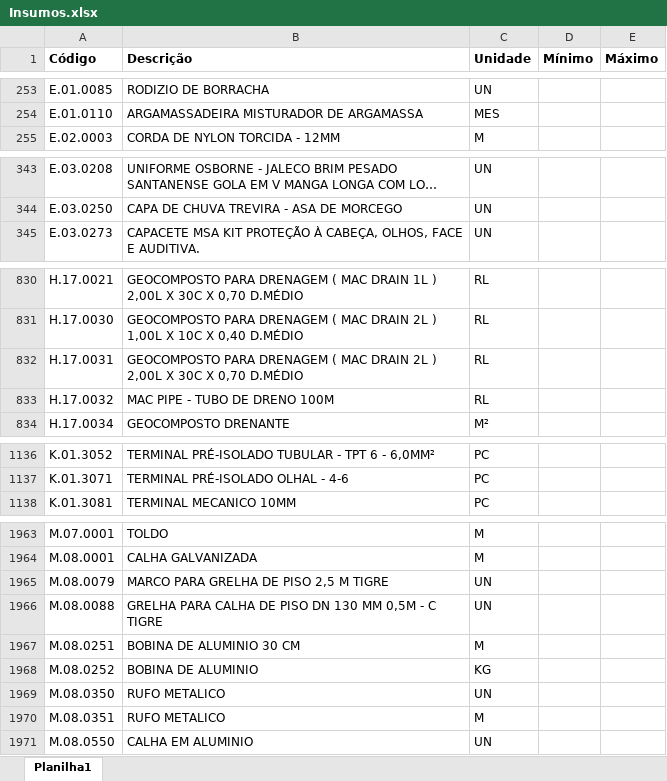
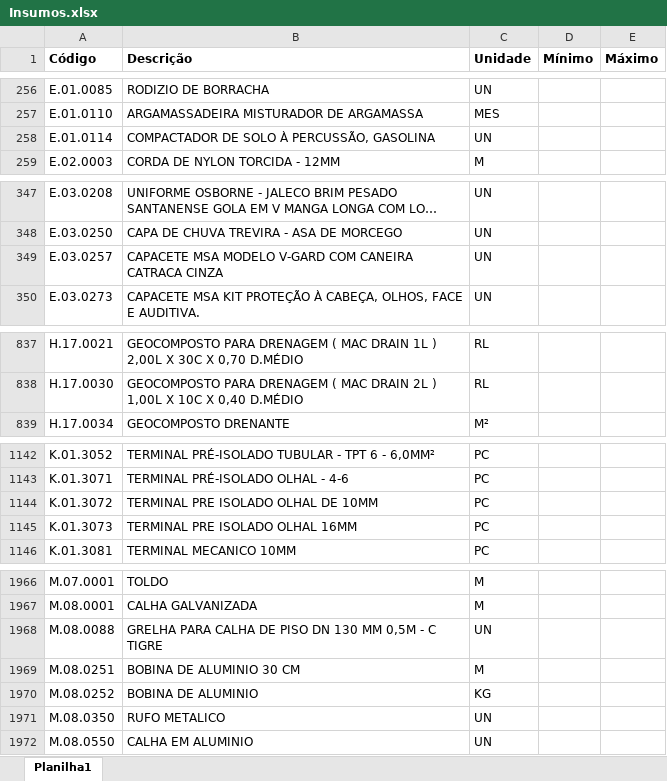
Before and after one commit to Mgiglio98/formulario_pedidos_basic, an Excel workbook: Insumos.xlsx, sheet Planilha1, drawn as a sheet; only a part is shown, gaps mark what is left out; long unchanged cells end in …; values as stored, in another font and other column widths than the file's, no borders; conditional formats not drawn; removed rows and columns are numbered as before the commit, all else as after; the diff covers the shown part only; the diff names each change by its address in the sheet, - before the commit and + after, or states it on an @@ line.

```diff
--- a/Insumos.xlsx (sheet Planilha1)
+++ b/Insumos.xlsx (sheet Planilha1)
+row 258: E.01.0114 | COMPACTADOR DE SOLO À PERCUSSÃO, GASOLINA | UN
+row 349: E.03.0257 | CAPACETE MSA MODELO V-GARD COM CANEIRA CATRACA CINZA | UN
-row 832: H.17.0031 | GEOCOMPOSTO PARA DRENAGEM ( MAC DRAIN 2L ) 2,00L X 30C X 0,70 D.MÉDIO | RL
-row 833: H.17.0032 | MAC PIPE - TUBO DE DRENO 100M | RL
+row 1144: K.01.3072 | TERMINAL PRE ISOLADO OLHAL DE 10MM | PC
+row 1145: K.01.3073 | TERMINAL PRE ISOLADO OLHAL 16MM | PC
-row 1965: M.08.0079 | MARCO PARA GRELHA DE PISO 2,5 M TIGRE | UN
-row 1970: M.08.0351 | RUFO METALICO | M
```
Also changed, not shown: 17 added rows and 11 removed rows elsewhere in this sheet, Empreendimentos.xlsx.
